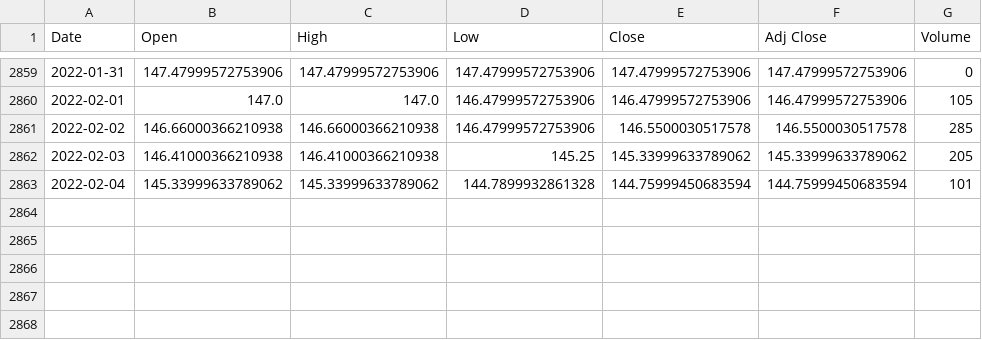
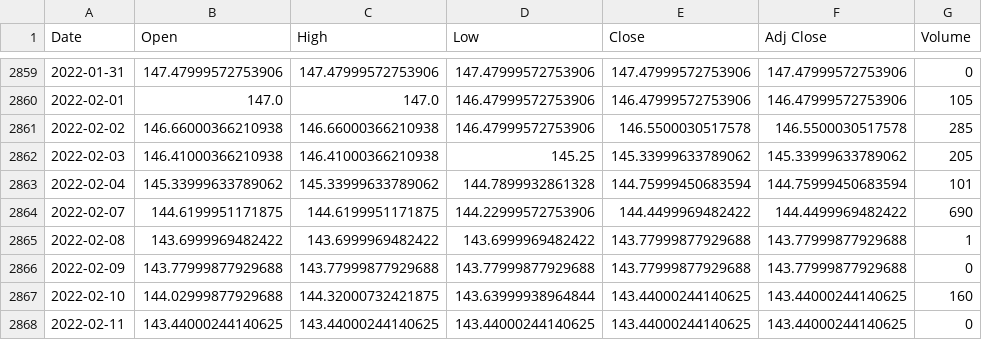
Before and after one commit to sasadangelo/finance, a CSV file: database/quotes/EMAAA.MI.csv, drawn as a sheet; only a part is shown, gaps mark what is left out; the diff names each change by its address in the sheet, - before the commit and + after, or states it on an @@ line.

Commit message:
Update quotes February 21th

```diff
--- a/database/quotes/EMAAA.MI.csv
+++ b/database/quotes/EMAAA.MI.csv
+row 2864: 2022-02-07 | 144.6199951171875 | 144.6199951171875 | 144.22999572753906 | 144.4499969482422 | 144.4499969482422 | 690
+row 2865: 2022-02-08 | 143.6999969482422 | 143.6999969482422 | 143.6999969482422 | 143.77999877929688 | 143.77999877929688 | 1
+row 2866: 2022-02-09 | 143.77999877929688 | 143.77999877929688 | 143.77999877929688 | 143.77999877929688 | 143.77999877929688 | 0
+row 2867: 2022-02-10 | 144.02999877929688 | 144.32000732421875 | 143.63999938964844 | 143.44000244140625 | 143.44000244140625 | 160
+row 2868: 2022-02-11 | 143.44000244140625 | 143.44000244140625 | 143.44000244140625 | 143.44000244140625 | 143.44000244140625 | 0
```
Also changed, not shown: database/quotes/EM13.MI.csv, database/quotes/EMG.MI.csv, 5 other files.
